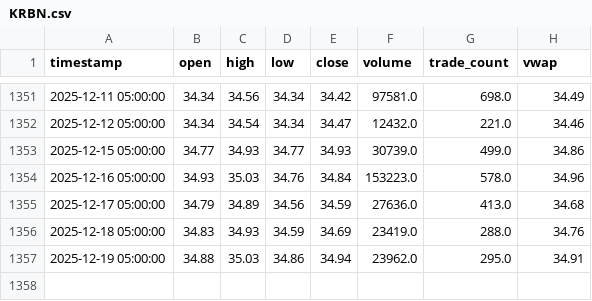
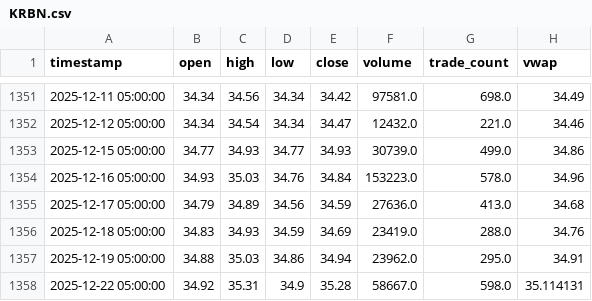
Before and after one commit to ryocown/backtest, a CSV file: data_cache/KRBN.csv, drawn as a sheet; only a part is shown, gaps mark what is left out.

```diff
--- a/data_cache/KRBN.csv
+++ b/data_cache/KRBN.csv
@@ -1357 +1357,2 @@ timestamp,open,high,low,close,volume,trade_count,vwap
 2025-12-19 05:00:00,34.88,35.03,34.86,34.94,23962.0,295.0,34.91
+2025-12-22 05:00:00,34.92,35.31,34.9,35.28,58667.0,598.0,35.114131
```
Also changed, not shown: 52 other files.
